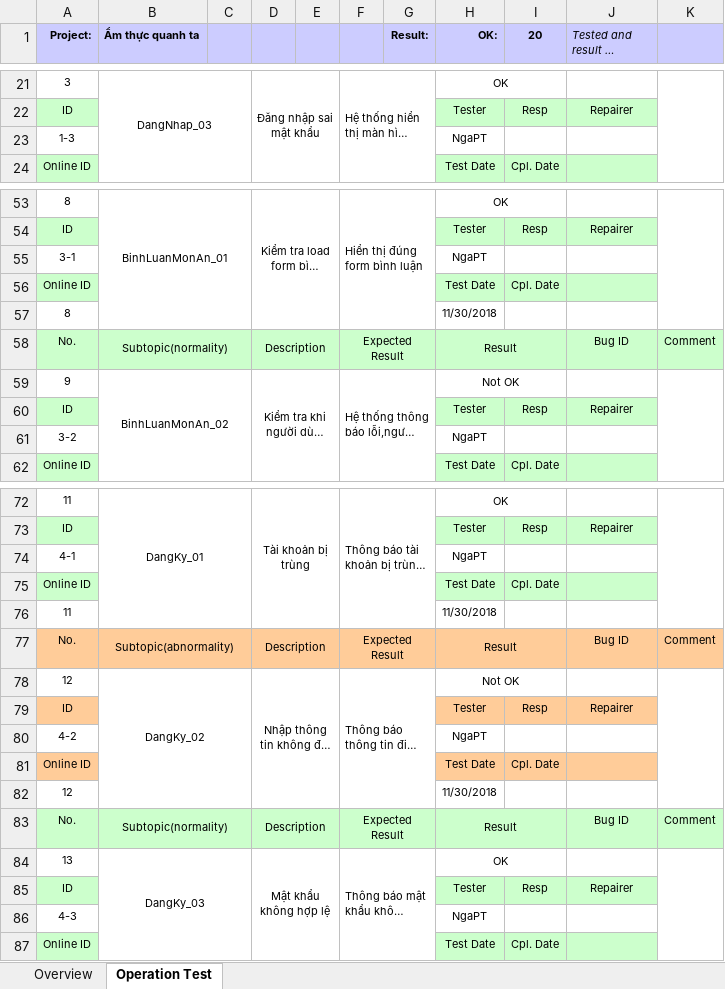
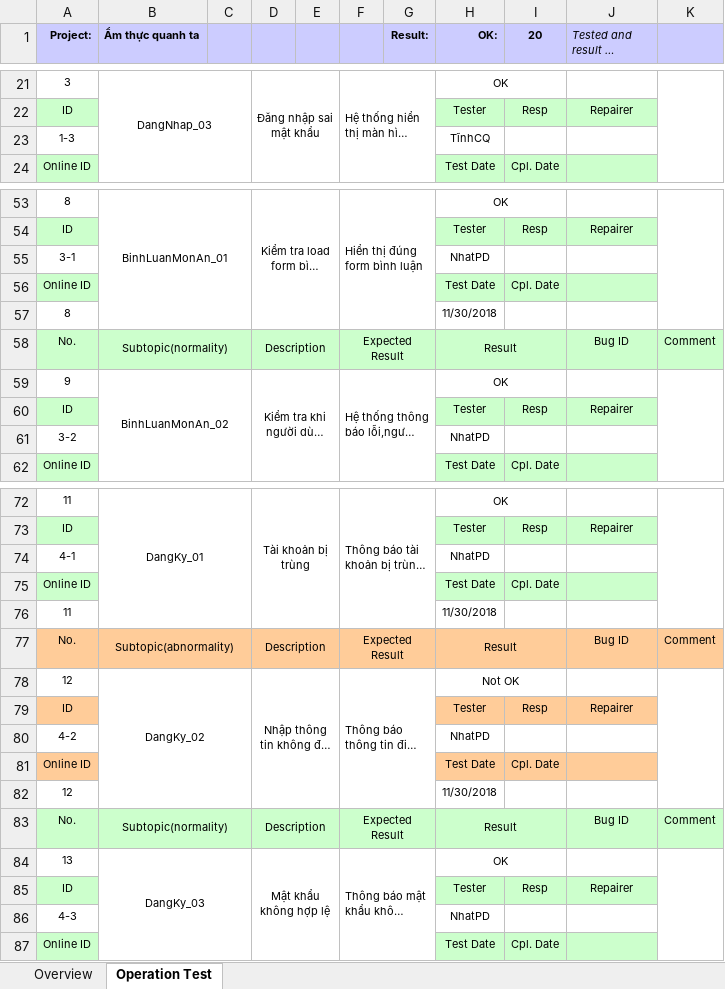
Before and after one commit to Hoanvn1734/IT4240-20181, an Excel workbook: Btl/ProjectCode_Testcase_Template_v2.2.xlsx, sheet Operation Test, drawn as a sheet; only a part is shown, gaps mark what is left out; long unchanged cells end in …; values as stored, in another font and other column widths than the file's, no borders; conditional formats not drawn; the diff covers the shown part only; the diff names each change by its address in the sheet, - before the commit and + after, or states it on an @@ line.

Commit message:
update test case

```diff
--- a/Btl/ProjectCode_Testcase_Template_v2.2.xlsx (sheet Operation Test)
+++ b/Btl/ProjectCode_Testcase_Template_v2.2.xlsx (sheet Operation Test)
-H23 (OK:): NgaPT
+H23 (OK:): TĩnhCQ
-H55 (OK:): NgaPT
+H55 (OK:): NhatPD
-H59 (OK:): Not OK
+H59 (OK:): OK
-H61 (OK:): NgaPT
+H61 (OK:): NhatPD
-H74 (OK:): NgaPT
+H74 (OK:): NhatPD
-H80 (OK:): NgaPT
+H80 (OK:): NhatPD
-H86 (OK:): NgaPT
+H86 (OK:): NhatPD
```
Also changed, not shown: 19 edited cells elsewhere in this sheet, charts or pictures.
